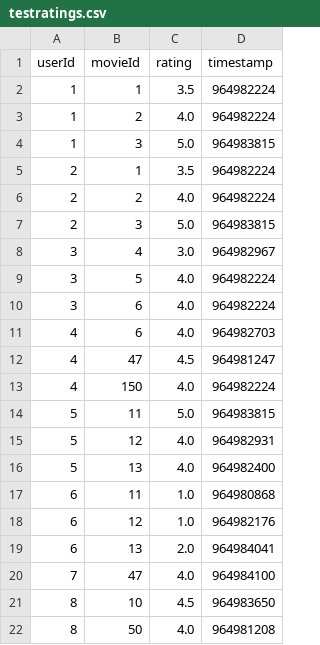
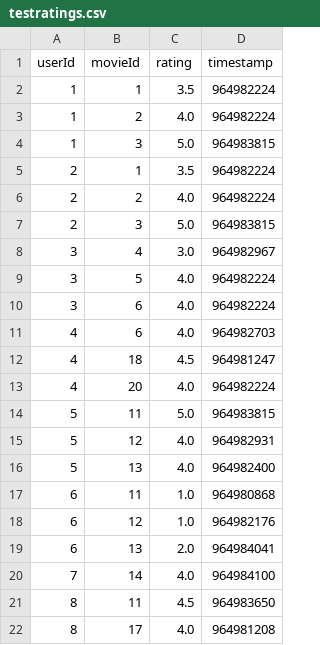
Before and after one commit to HollandPleskac/MovieMate, a CSV file: reccomendation-engine/testratings.csv, drawn as a sheet.

```diff
--- a/reccomendation-engine/testratings.csv
+++ b/reccomendation-engine/testratings.csv
@@ -11,4 +11,4 @@ userId,movieId,rating,timestamp
 4,6,4.0,964982703
-4,47,4.5,964981247
-4,150,4.0,964982224
+4,18,4.5,964981247
+4,20,4.0,964982224
 5,11,5.0,964983815
@@ -19,4 +19,4 @@ userId,movieId,rating,timestamp
 6,13,2.0,964984041
-7,47,4.0,964984100
-8,10,4.5,964983650
-8,50,4.0,964981208
+7,14,4.0,964984100
+8,11,4.5,964983650
+8,17,4.0,964981208
```
Also changed, not shown: 5 other files.
